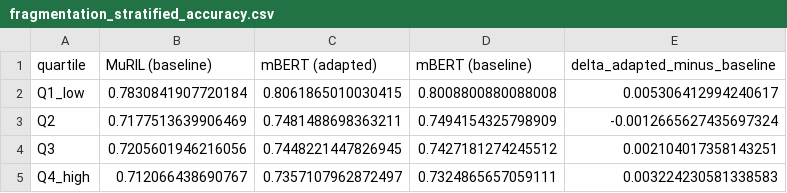
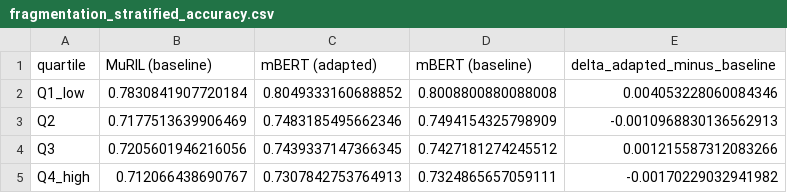
Before and after one commit to rud12/gujarati-english-tokenization-study, a CSV file: results/fragmentation_stratified_accuracy.csv, drawn as a sheet.

```diff
--- a/results/fragmentation_stratified_accuracy.csv
+++ b/results/fragmentation_stratified_accuracy.csv
@@ -1,5 +1,5 @@
 quartile,MuRIL (baseline),mBERT (adapted),mBERT (baseline),delta_adapted_minus_baseline
-Q1_low,0.7830841907720184,0.8061865010030415,0.8008800880088008,0.005306412994240617
-Q2,0.7177513639906469,0.7481488698363211,0.7494154325798909,-0.0012665627435697324
-Q3,0.7205601946216056,0.7448221447826945,0.7427181274245512,0.002104017358143251
-Q4_high,0.712066438690767,0.7357107962872497,0.7324865657059111,0.003224230581338583
+Q1_low,0.7830841907720184,0.8049333160688852,0.8008800880088008,0.004053228060084346
+Q2,0.7177513639906469,0.7483185495662346,0.7494154325798909,-0.0010968830136562913
+Q3,0.7205601946216056,0.7439337147366345,0.7427181274245512,0.001215587312083266
+Q4_high,0.712066438690767,0.7307842753764913,0.7324865657059111,-0.00170229032941982
```
Also changed, not shown: results/audited_subset_check.csv, results/classification_summary.csv, 19 other files.
